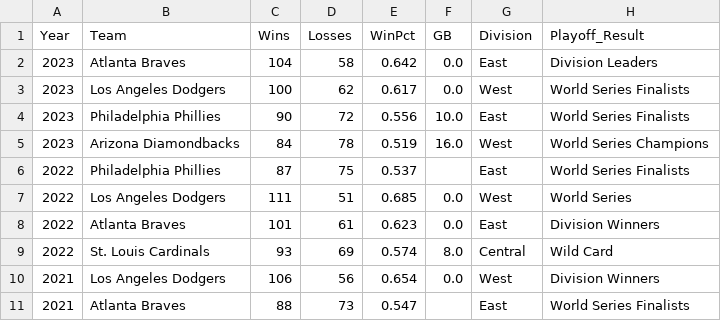
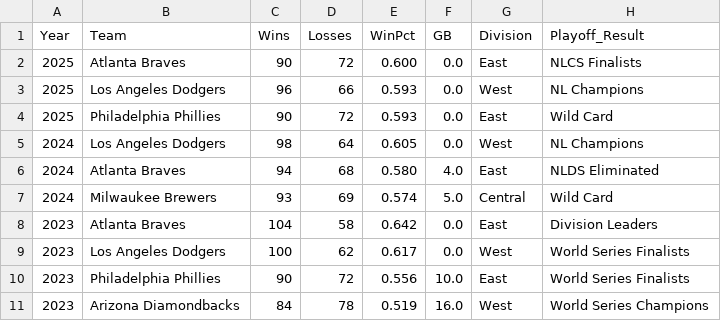
Before and after one commit to zhub9006/nl-team-trends, a CSV file: nl_team_wins.csv, drawn as a sheet; only a part is shown; the shorter side is filled out with more unchanged rows; the diff names each change by its address in the sheet, - before the commit and + after, or states it on an @@ line.

Commit message:
Update nl_team_wins.csv with 2024–2025 seasons

```diff
--- a/nl_team_wins.csv
+++ b/nl_team_wins.csv
+row 2: 2025 | Atlanta Braves | 90 | 72 | 0.600 | 0.0 | East | NLCS Finalists
+row 3: 2025 | Los Angeles Dodgers | 96 | 66 | 0.593 | 0.0 | West | NL Champions
+row 4: 2025 | Philadelphia Phillies | 90 | 72 | 0.593 | 0.0 | East | Wild Card
+row 5: 2024 | Los Angeles Dodgers | 98 | 64 | 0.605 | 0.0 | West | NL Champions
+row 6: 2024 | Atlanta Braves | 94 | 68 | 0.580 | 4.0 | East | NLDS Eliminated
+row 7: 2024 | Milwaukee Brewers | 93 | 69 | 0.574 | 5.0 | Central | Wild Card
```
